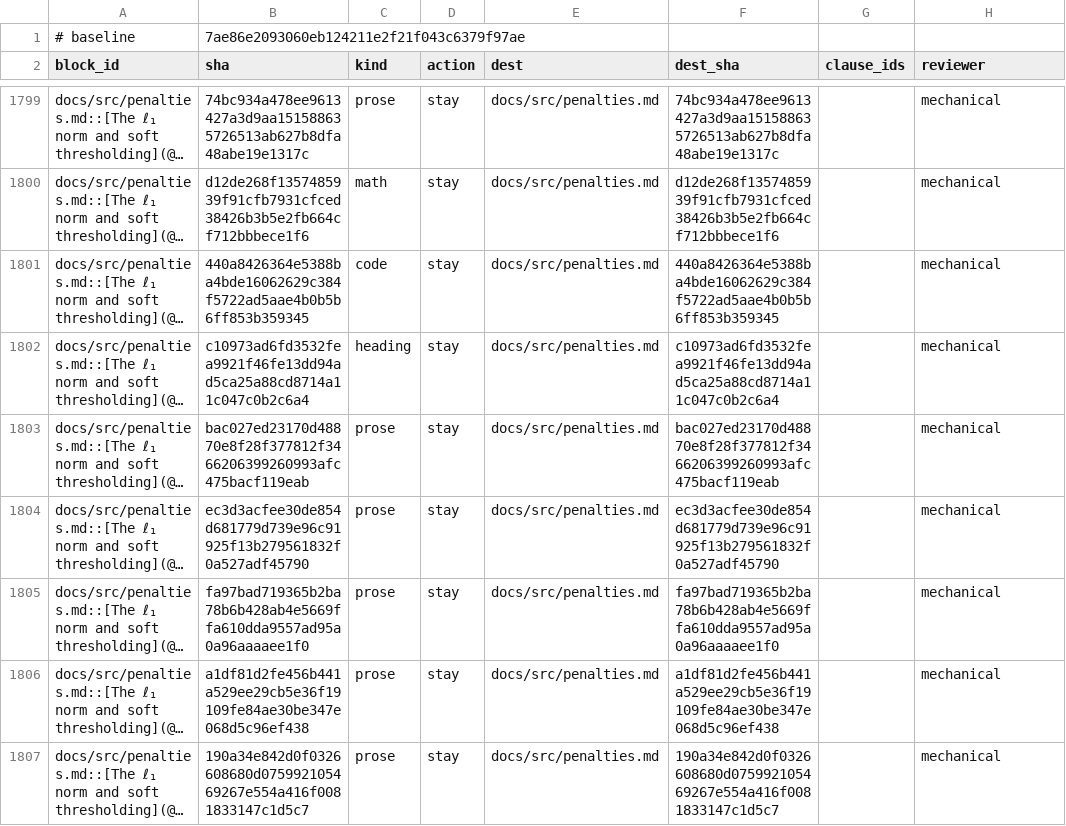
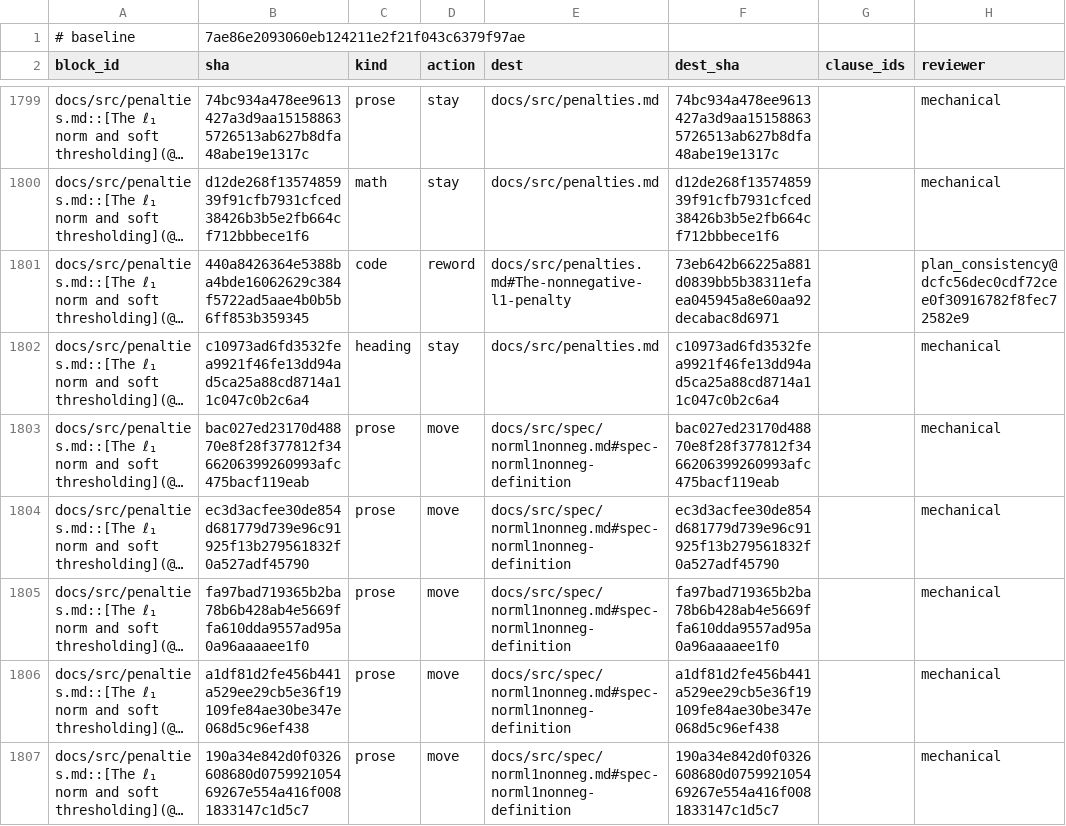
Before and after one commit to mlakolar/ProximalBase.jl, a TSV file: docs/audit/docs-tracks-1019/ledger.tsv, drawn as a sheet; only a part is shown, gaps mark what is left out; long unchanged cells end in …; the diff covers the shown part only; the diff names each change by its address in the sheet, - before the commit and + after, or states it on an @@ line.

Commit message:
docs: record independent NormL1Nonneg preservation review

```diff
--- a/docs/audit/docs-tracks-1019/ledger.tsv
+++ b/docs/audit/docs-tracks-1019/ledger.tsv
-D1801 (action): stay
+D1801 (action): reword
-E1801 (dest): docs/src/penalties.md
+E1801 (dest): docs/src/penalties.md#The-nonnegative-l1-penalty
-F1801 (dest_sha): 440a8426364e5388ba4bde16062629c384f5722ad5aae4b0b5b6ff853b359345
+F1801 (dest_sha): 73eb642b66225a881d0839bb5b38311efaea045945a8e60aa92decabac8d6971
-H1801 (reviewer): mechanical
+H1801 (reviewer): plan_consistency@dcfc56dec0cdf72cee0f30916782f8fec72582e9
-D1803:D1807 (action): stay
+D1803:D1807 (action): move
-E1803:E1807 (dest): docs/src/penalties.md
+E1803:E1807 (dest): docs/src/spec/norml1nonneg.md#spec-norml1nonneg-definition
```
Also changed, not shown: 82 edited cells elsewhere in this file, 5 other files.
